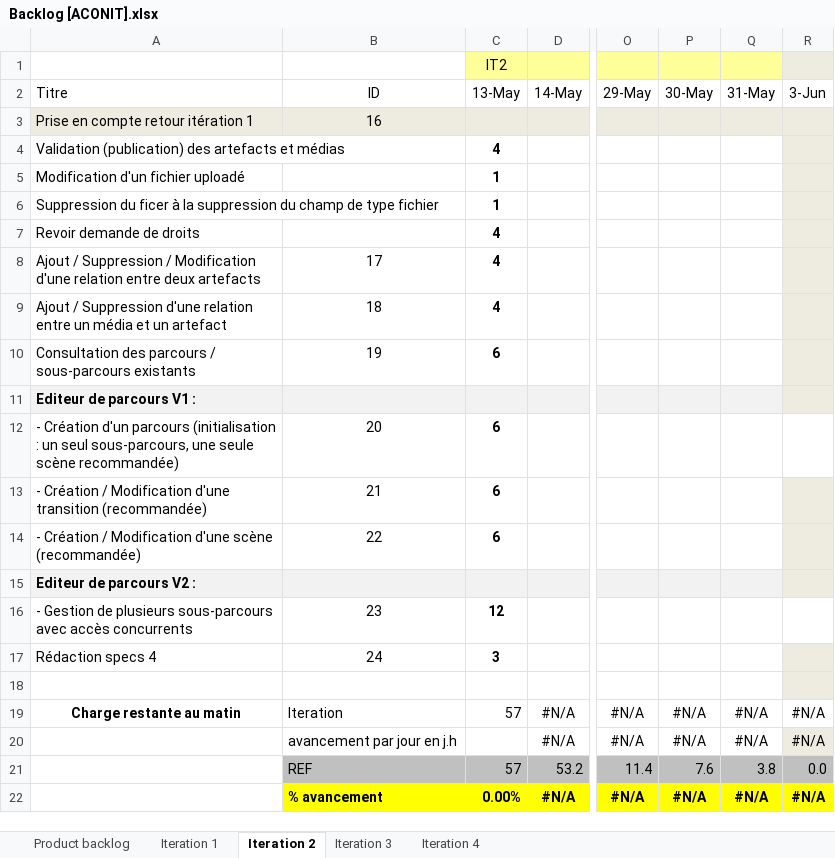
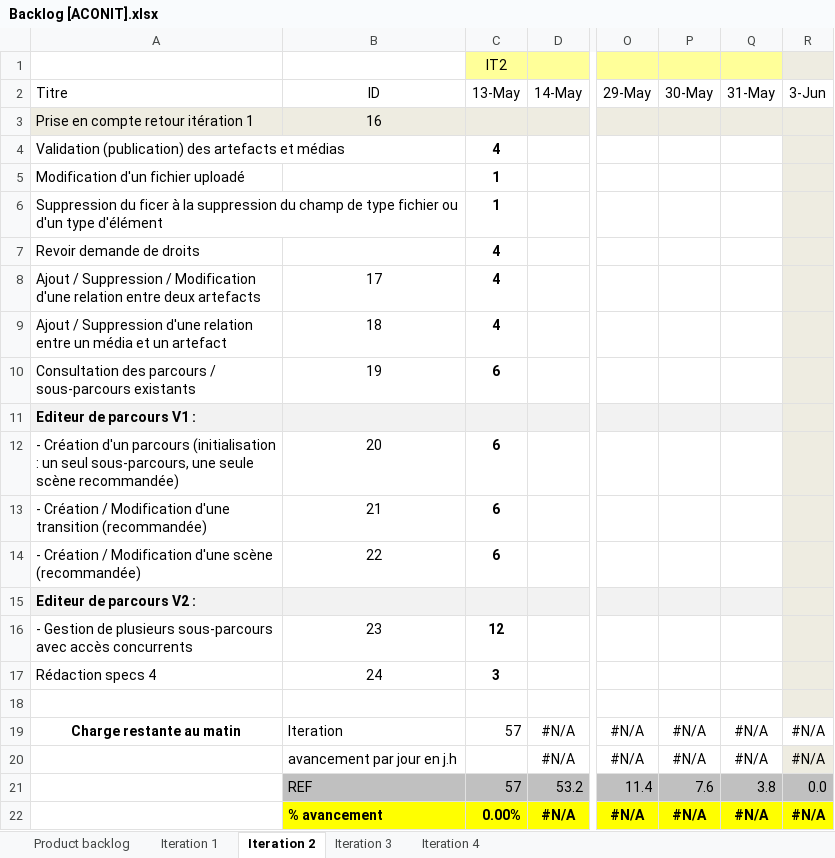
Before and after one commit to Flo5k5/Cervin, an Excel workbook: doc/Backlog [ACONIT].xlsx, sheet Iteration 2, drawn as a sheet; only a part is shown, gaps mark what is left out; values as stored, in another font and other column widths than the file's, no borders; charts and pictures and conditional formats not drawn; the diff names each change by its address in the sheet, - before the commit and + after, or states it on an @@ line.

```diff
--- a/doc/Backlog [ACONIT].xlsx (sheet Iteration 2)
+++ b/doc/Backlog [ACONIT].xlsx (sheet Iteration 2)
-A6 (Titre): …type fichier
+A6 (Titre): …type fichier ou d'un type d'élément
-R12 fill: none
+R12 fill: #EEECE1
-R16 fill: none
+R16 fill: #EEECE1
```
Also changed, not shown: sheet Iteration 1, 4 other files.
